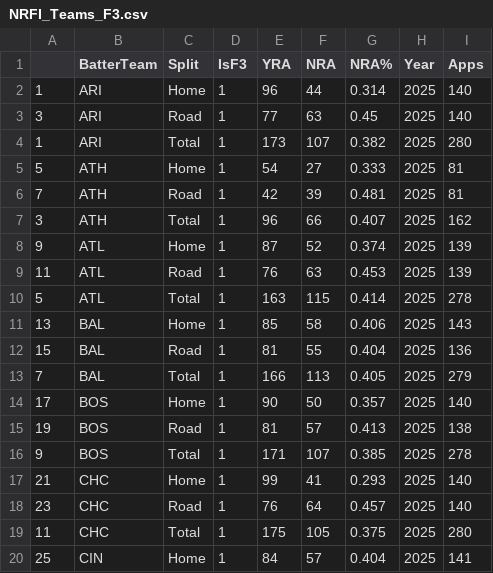
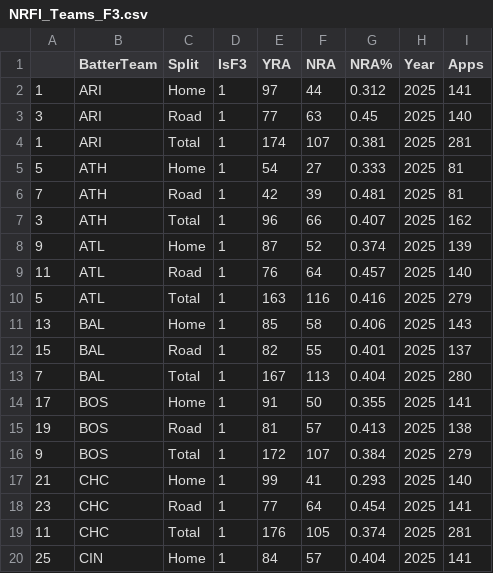
Before and after one commit to JonPGH/dailyMatchups, a CSV file: Data/NRFI_Teams_F3.csv, drawn as a sheet; only a part is shown; the diff covers the shown part only.

```diff
--- a/Data/NRFI_Teams_F3.csv
+++ b/Data/NRFI_Teams_F3.csv
@@ -1,5 +1,5 @@
 ,BatterTeam,Split,IsF3,YRA,NRA,NRA%,Year,Apps
-1,ARI,Home,1,96,44,0.314,2025,140
+1,ARI,Home,1,97,44,0.312,2025,141
 3,ARI,Road,1,77,63,0.45,2025,140
-1,ARI,Total,1,173,107,0.382,2025,280
+1,ARI,Total,1,174,107,0.381,2025,281
 5,ATH,Home,1,54,27,0.333,2025,81
@@ -8,13 +8,13 @@
 9,ATL,Home,1,87,52,0.374,2025,139
-11,ATL,Road,1,76,63,0.453,2025,139
-5,ATL,Total,1,163,115,0.414,2025,278
+11,ATL,Road,1,76,64,0.457,2025,140
+5,ATL,Total,1,163,116,0.416,2025,279
 13,BAL,Home,1,85,58,0.406,2025,143
-15,BAL,Road,1,81,55,0.404,2025,136
-7,BAL,Total,1,166,113,0.405,2025,279
-17,BOS,Home,1,90,50,0.357,2025,140
+15,BAL,Road,1,82,55,0.401,2025,137
+7,BAL,Total,1,167,113,0.404,2025,280
+17,BOS,Home,1,91,50,0.355,2025,141
 19,BOS,Road,1,81,57,0.413,2025,138
-9,BOS,Total,1,171,107,0.385,2025,278
+9,BOS,Total,1,172,107,0.384,2025,279
 21,CHC,Home,1,99,41,0.293,2025,140
-23,CHC,Road,1,76,64,0.457,2025,140
-11,CHC,Total,1,175,105,0.375,2025,280
+23,CHC,Road,1,77,64,0.454,2025,141
+11,CHC,Total,1,176,105,0.374,2025,281
 25,CIN,Home,1,84,57,0.404,2025,141
```
Also changed, not shown: 150 edited cells elsewhere in this file, Data/NRFI_Teams.csv, Data/NRFI_Teams_F5.csv, 6 other files.
